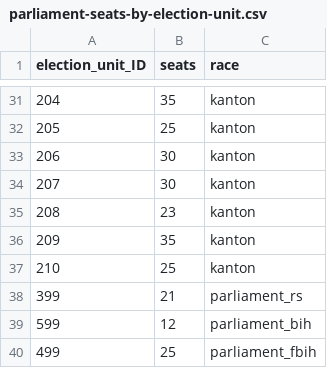
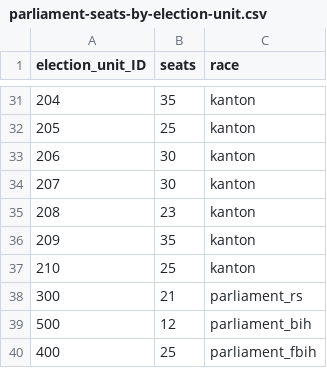
Before and after one commit to Zastone/electionsBiH, a CSV file: Cleaned Data/Municipality IDs/parliament-seats-by-election-unit.csv, drawn as a sheet; only a part is shown, gaps mark what is left out.

Commit message:
changed compensatory seat election_IDs to 300,400,500

```diff
--- a/Cleaned Data/Municipality IDs/parliament-seats-by-election-unit.csv
+++ b/Cleaned Data/Municipality IDs/parliament-seats-by-election-unit.csv
@@ -37,4 +37,4 @@ election_unit_ID,seats,race
 210,25,kanton
-399,21,parliament_rs
-599,12,parliament_bih
-499,25,parliament_fbih
+300,21,parliament_rs
+500,12,parliament_bih
+400,25,parliament_fbih
```
